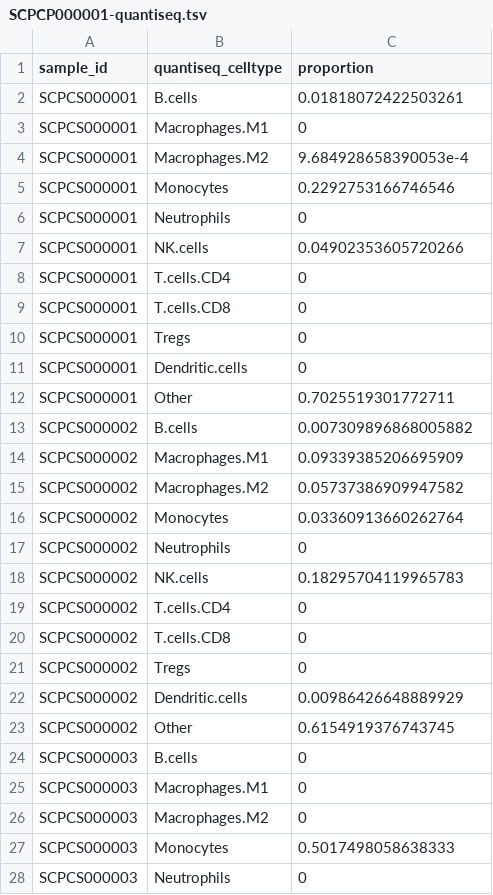
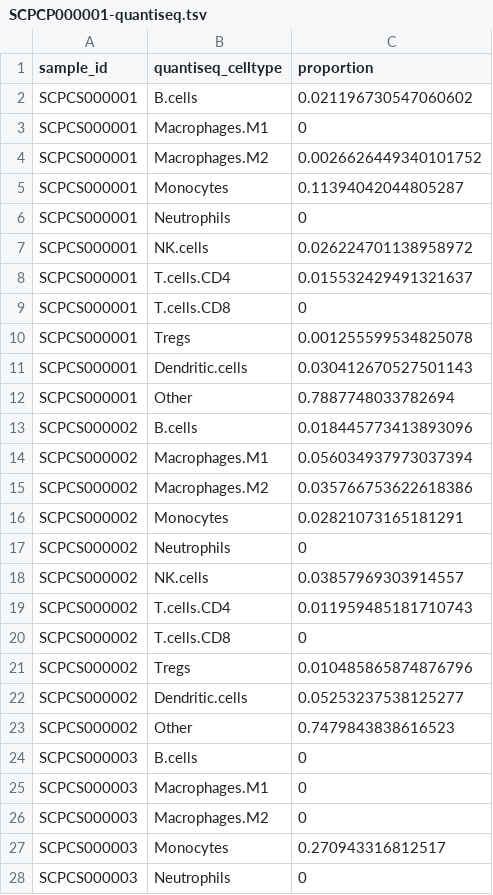
Before and after one commit to AlexsLemonade/scpca-paper-figures, a TSV file: analysis/bulk-deconvolution/results/SCPCP000001-quantiseq.tsv, drawn as a sheet; only a part is shown; the diff covers the shown part only.

```diff
--- a/analysis/bulk-deconvolution/results/SCPCP000001-quantiseq.tsv
+++ b/analysis/bulk-deconvolution/results/SCPCP000001-quantiseq.tsv
@@ -1,24 +1,24 @@
 sample_id	quantiseq_celltype	proportion
-SCPCS000001	B.cells	0.01818072422503261
+SCPCS000001	B.cells	0.021196730547060602
 SCPCS000001	Macrophages.M1	0
-SCPCS000001	Macrophages.M2	9.684928658390053e-4
-SCPCS000001	Monocytes	0.2292753166746546
+SCPCS000001	Macrophages.M2	0.0026626449340101752
+SCPCS000001	Monocytes	0.11394042044805287
 SCPCS000001	Neutrophils	0
-SCPCS000001	NK.cells	0.04902353605720266
-SCPCS000001	T.cells.CD4	0
+SCPCS000001	NK.cells	0.026224701138958972
+SCPCS000001	T.cells.CD4	0.015532429491321637
 SCPCS000001	T.cells.CD8	0
-SCPCS000001	Tregs	0
-SCPCS000001	Dendritic.cells	0
-SCPCS000001	Other	0.7025519301772711
-SCPCS000002	B.cells	0.007309896868005882
-SCPCS000002	Macrophages.M1	0.09339385206695909
-SCPCS000002	Macrophages.M2	0.05737386909947582
-SCPCS000002	Monocytes	0.03360913660262764
+SCPCS000001	Tregs	0.001255599534825078
+SCPCS000001	Dendritic.cells	0.030412670527501143
+SCPCS000001	Other	0.7887748033782694
+SCPCS000002	B.cells	0.018445773413893096
+SCPCS000002	Macrophages.M1	0.056034937973037394
+SCPCS000002	Macrophages.M2	0.035766753622618386
+SCPCS000002	Monocytes	0.02821073165181291
 SCPCS000002	Neutrophils	0
-SCPCS000002	NK.cells	0.18295704119965783
-SCPCS000002	T.cells.CD4	0
+SCPCS000002	NK.cells	0.03857969303914557
+SCPCS000002	T.cells.CD4	0.011959485181710743
 SCPCS000002	T.cells.CD8	0
-SCPCS000002	Tregs	0
-SCPCS000002	Dendritic.cells	0.00986426648889929
-SCPCS000002	Other	0.6154919376743745
+SCPCS000002	Tregs	0.010485865874876796
+SCPCS000002	Dendritic.cells	0.05253237538125277
+SCPCS000002	Other	0.7479843838616523
 SCPCS000003	B.cells	0
@@ -26,3 +26,3 @@ SCPCS000003	Macrophages.M1	0
 SCPCS000003	Macrophages.M2	0
-SCPCS000003	Monocytes	0.5017498058638333
+SCPCS000003	Monocytes	0.270943316812517
 SCPCS000003	Neutrophils	0
```
Also changed, not shown: 111 edited cells elsewhere in this file, analysis/bulk-deconvolution/results/SCPCP000002-quantiseq.tsv, analysis/bulk-deconvolution/results/SCPCP000006-quantiseq.tsv, 2 other files.
